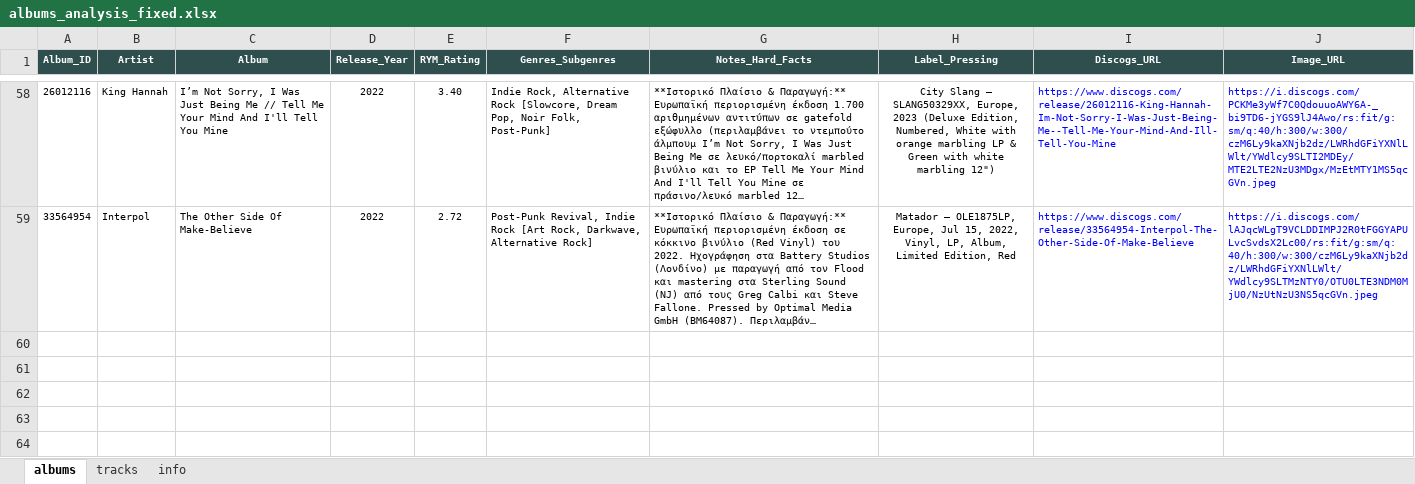
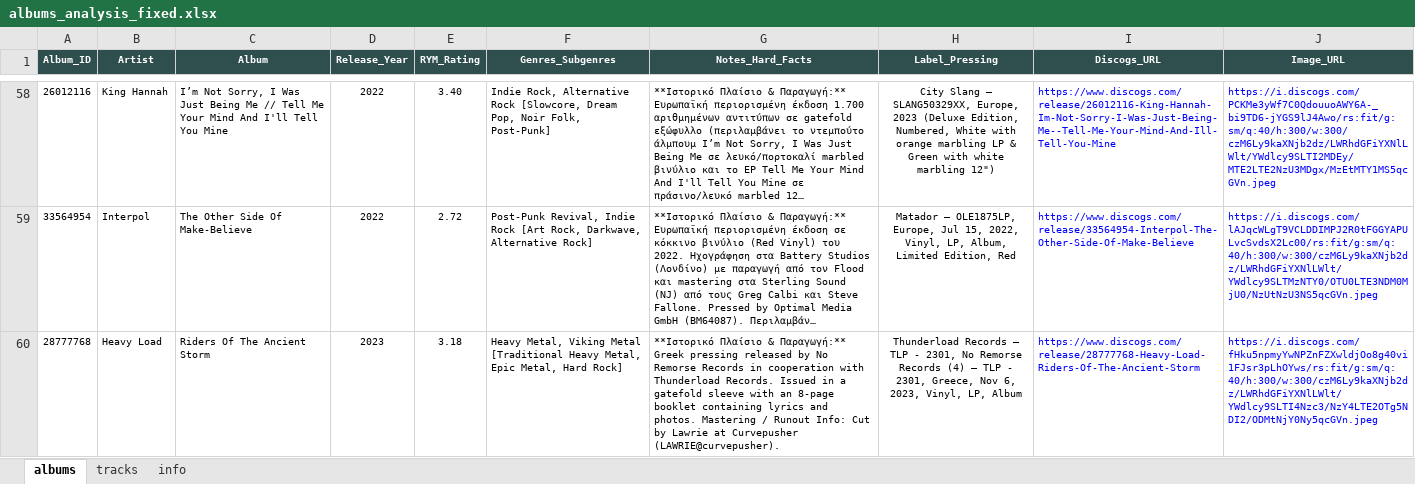
Before and after one commit to blueaegean/music-archive, an Excel workbook: albums_analysis_fixed.xlsx, sheet albums, drawn as a sheet; only a part is shown, gaps mark what is left out; long unchanged cells end in …; values as stored, in another font and other column widths than the file's, no borders; the diff names each change by its address in the sheet, - before the commit and + after, or states it on an @@ line.

```diff
--- a/albums_analysis_fixed.xlsx (sheet albums)
+++ b/albums_analysis_fixed.xlsx (sheet albums)
+row 60: 28777768 | Heavy Load | Riders Of The Ancient Storm | 2023 | 3.18 | Heavy Metal, Viking Metal [Traditional Heavy Metal, Epic Metal, Hard Rock] | **Ιστορικό Πλαίσιο & Παραγωγή:** Greek pressing released by No Remorse Records in cooperation with Thunderload Records. Issued in a gatefold sleeve with an 8-page booklet containing lyrics and photos. Mastering / Runout Info: Cut by Lawrie at Curvepusher (LAWRIE@curvepusher). | Thunderload Records – TLP - 2301, No Remorse Records (4) – TLP - 2301, Greece, Nov 6, 2023, Vinyl, LP, Album | https://www.discogs.com/release/28777768-Heavy-Load-Riders-Of-The-Ancient-Storm | https://i.discogs.com/fHku5npmyYwNPZnFZXwldjOo8g40vi1FJsr3pLhOYws/rs:fit/g:sm/q:40/h:300/w:300/czM6Ly9kaXNjb2dz/LWRhdGFiYXNlLWlt/YWdlcy9SLTI4Nzc3/NzY4LTE2OTg5NDI2/ODMtNjY0Ny5qcGVn.jpeg
```
Also changed, not shown: sheet tracks.
